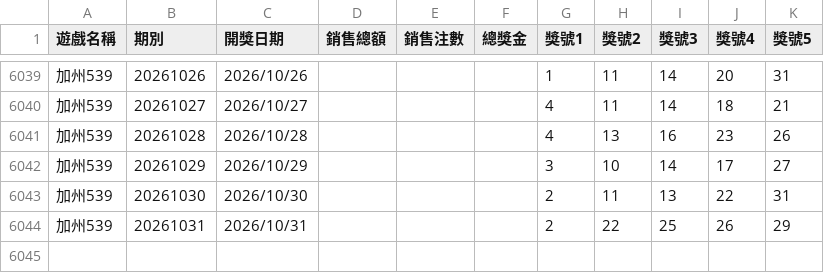
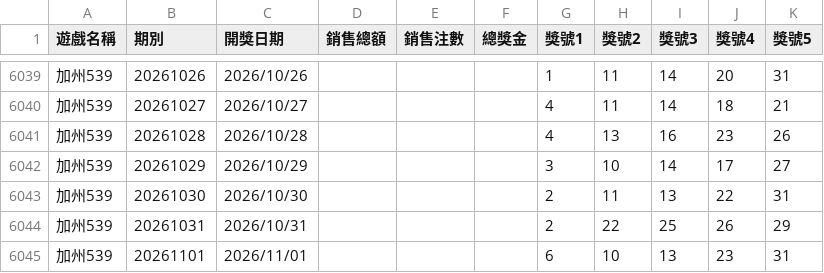
Before and after one commit to tongxiaooppo-boop/lotto-lucky, a CSV file: history/api/加州539_api.csv, drawn as a sheet; only a part is shown, gaps mark what is left out.

```diff
--- a/history/api/加州539_api.csv
+++ b/history/api/加州539_api.csv
@@ -6044 +6044,2 @@
 加州539,20261031,2026/10/31,,,,2,22,25,26,29
+加州539,20261101,2026/11/01,,,,6,10,13,23,31
```
Also changed, not shown: 2 other files.
